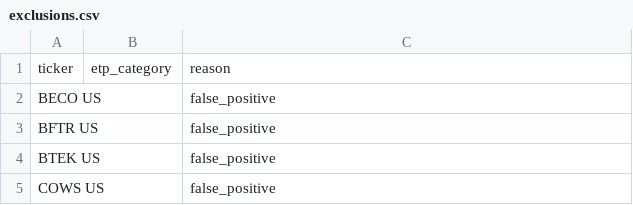
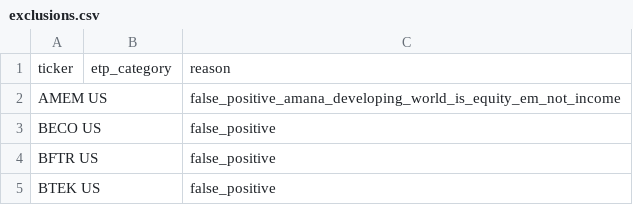
Before and after one commit to the-atlas-protocol/rexfinhub, a CSV file: config/rules/exclusions.csv, drawn as a sheet; only a part is shown; the shorter side is filled out with more unchanged rows.

```diff
--- a/config/rules/exclusions.csv
+++ b/config/rules/exclusions.csv
@@ -1,2 +1,3 @@
 ticker,etp_category,reason
+AMEM US,,false_positive_amana_developing_world_is_equity_em_not_income
 BECO US,,false_positive
```
Also changed, not shown: config/rules/fund_mapping.csv, 3 other files.
